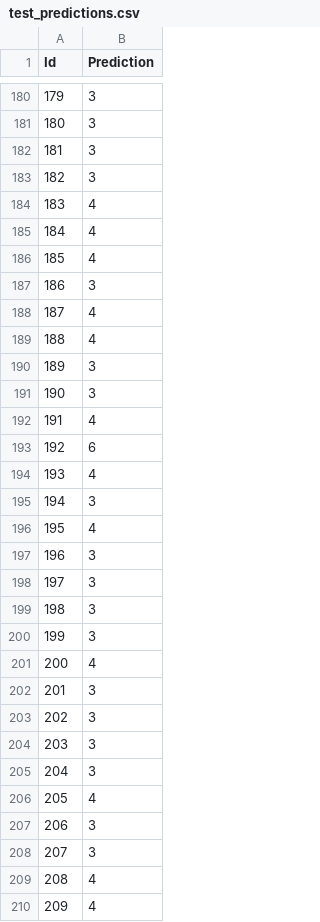
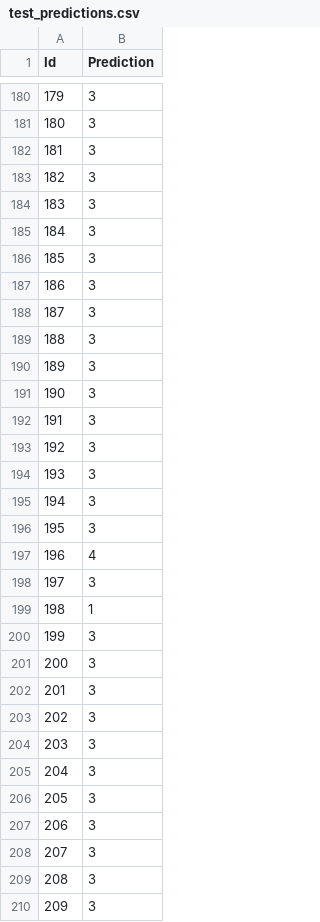
Before and after one commit to Takonan/csc411_a3, a CSV file: test_predictions.csv, drawn as a sheet; only a part is shown, gaps mark what is left out; the diff covers the shown part only.

```diff
--- a/test_predictions.csv
+++ b/test_predictions.csv
@@ -183,20 +183,20 @@ Id,Prediction
 182,3
-183,4
-184,4
-185,4
+183,3
+184,3
+185,3
 186,3
-187,4
-188,4
+187,3
+188,3
 189,3
 190,3
-191,4
-192,6
-193,4
+191,3
+192,3
+193,3
 194,3
-195,4
-196,3
+195,3
+196,4
 197,3
-198,3
+198,1
 199,3
-200,4
+200,3
 201,3
@@ -205,6 +205,6 @@ Id,Prediction
 204,3
-205,4
+205,3
 206,3
 207,3
-208,4
-209,4
+208,3
+209,3
```
Also changed, not shown: 108 edited cells elsewhere in this file.
